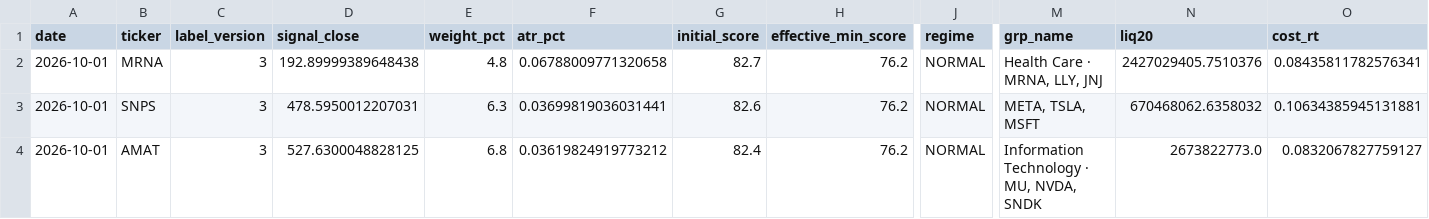
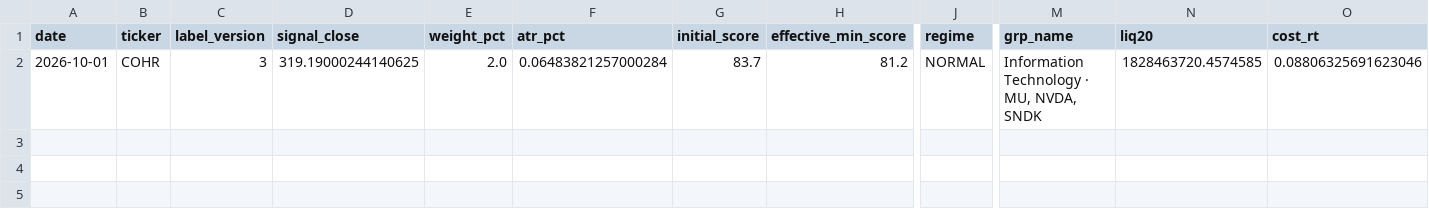
Before and after one commit to evsayar33-oss/sp500_shock_quant, a CSV file: backtest_ledger.csv, drawn as a sheet; only a part is shown, gaps mark what is left out; removed rows and columns are numbered as before the commit, all else as after; rows hold the shown columns only; the diff names each change by its address in the sheet, - before the commit and + after, or states it on an @@ line.

```diff
--- a/backtest_ledger.csv
+++ b/backtest_ledger.csv
-row 2: 2026-10-01 | MRNA | 3 | 192.89999389648438 | 4.8 | 0.06788009771320658 | 82.7 | 76.2 | NORMAL | Health Care · MRNA, LLY, JNJ | 2427029405.7510376 | 0.08435811782576341
-row 3: 2026-10-01 | SNPS | 3 | 478.5950012207031 | 6.3 | 0.03699819036031441 | 82.6 | 76.2 | NORMAL | META, TSLA, MSFT | 670468062.6358032 | 0.10634385945131881
-B2 (ticker): AMAT
+B2 (ticker): COHR
-D2 (signal_close): 527.6300048828125
+D2 (signal_close): 319.19000244140625
-E2 (weight_pct): 6.8
+E2 (weight_pct): 2.0
-F2 (atr_pct): 0.03619824919773212
+F2 (atr_pct): 0.06483821257000284
-G2 (initial_score): 82.4
+G2 (initial_score): 83.7
-H2 (effective_min_score): 76.2
+H2 (effective_min_score): 81.2
-N2 (liq20): 2673822773.0
+N2 (liq20): 1828463720.4574585
-O2 (cost_rt): 0.0832067827759127
+O2 (cost_rt): 0.08806325691623046
```
Also changed, not shown: sp500_signals_log.csv, 10 other files.
